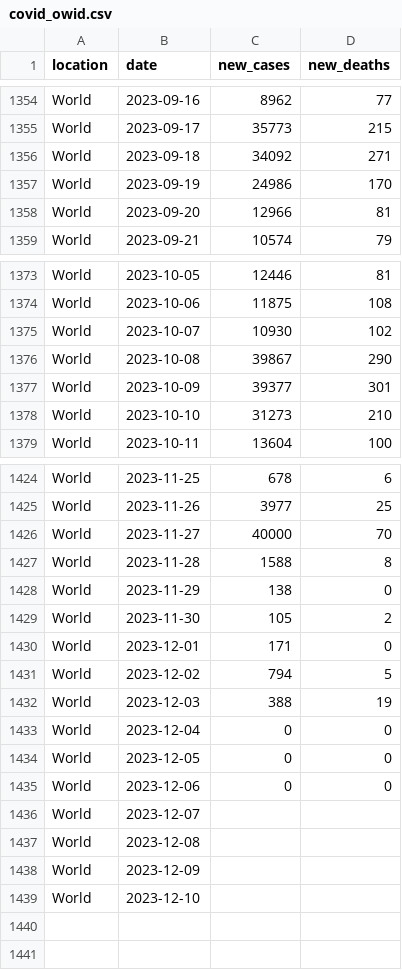
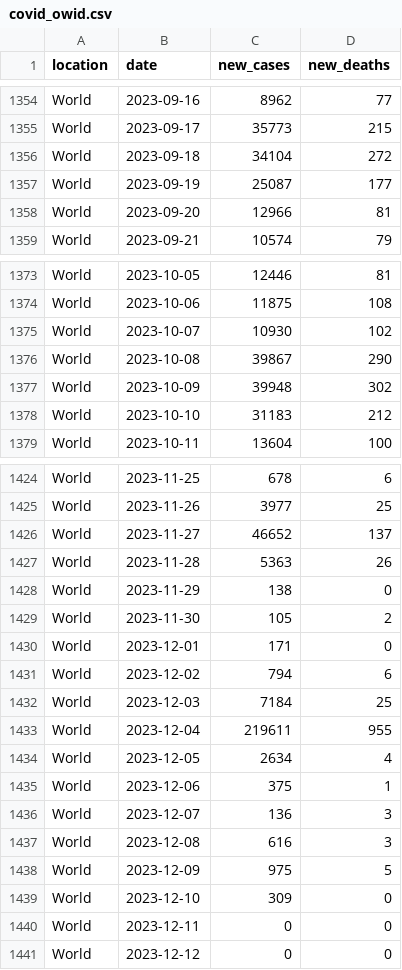
Before and after one commit to paldhous/owid-covid, a CSV file: covid_owid.csv, drawn as a sheet; only a part is shown, gaps mark what is left out; the diff covers the shown part only.

```diff
--- a/covid_owid.csv
+++ b/covid_owid.csv
@@ -1355,4 +1355,4 @@ World,2023-09-16,8962,77
 World,2023-09-17,35773,215
-World,2023-09-18,34092,271
-World,2023-09-19,24986,170
+World,2023-09-18,34104,272
+World,2023-09-19,25087,177
 World,2023-09-20,12966,81
@@ -1376,4 +1376,4 @@ World,2023-10-07,10930,102
 World,2023-10-08,39867,290
-World,2023-10-09,39377,301
-World,2023-10-10,31273,210
+World,2023-10-09,39948,302
+World,2023-10-10,31183,212
 World,2023-10-11,13604,100
@@ -1425,4 +1425,4 @@ World,2023-11-25,678,6
 World,2023-11-26,3977,25
-World,2023-11-27,40000,70
-World,2023-11-28,1588,8
+World,2023-11-27,46652,137
+World,2023-11-28,5363,26
 World,2023-11-29,138,0
@@ -1430,10 +1430,12 @@ World,2023-11-30,105,2
 World,2023-12-01,171,0
-World,2023-12-02,794,5
-World,2023-12-03,388,19
-World,2023-12-04,0,0
-World,2023-12-05,0,0
-World,2023-12-06,0,0
-World,2023-12-07,,
-World,2023-12-08,,
-World,2023-12-09,,
-World,2023-12-10,,
+World,2023-12-02,794,6
+World,2023-12-03,7184,25
+World,2023-12-04,219611,955
+World,2023-12-05,2634,4
+World,2023-12-06,375,1
+World,2023-12-07,136,3
+World,2023-12-08,616,3
+World,2023-12-09,975,5
+World,2023-12-10,309,0
+World,2023-12-11,0,0
+World,2023-12-12,0,0
```
Also changed, not shown: 46 edited cells elsewhere in this file.
